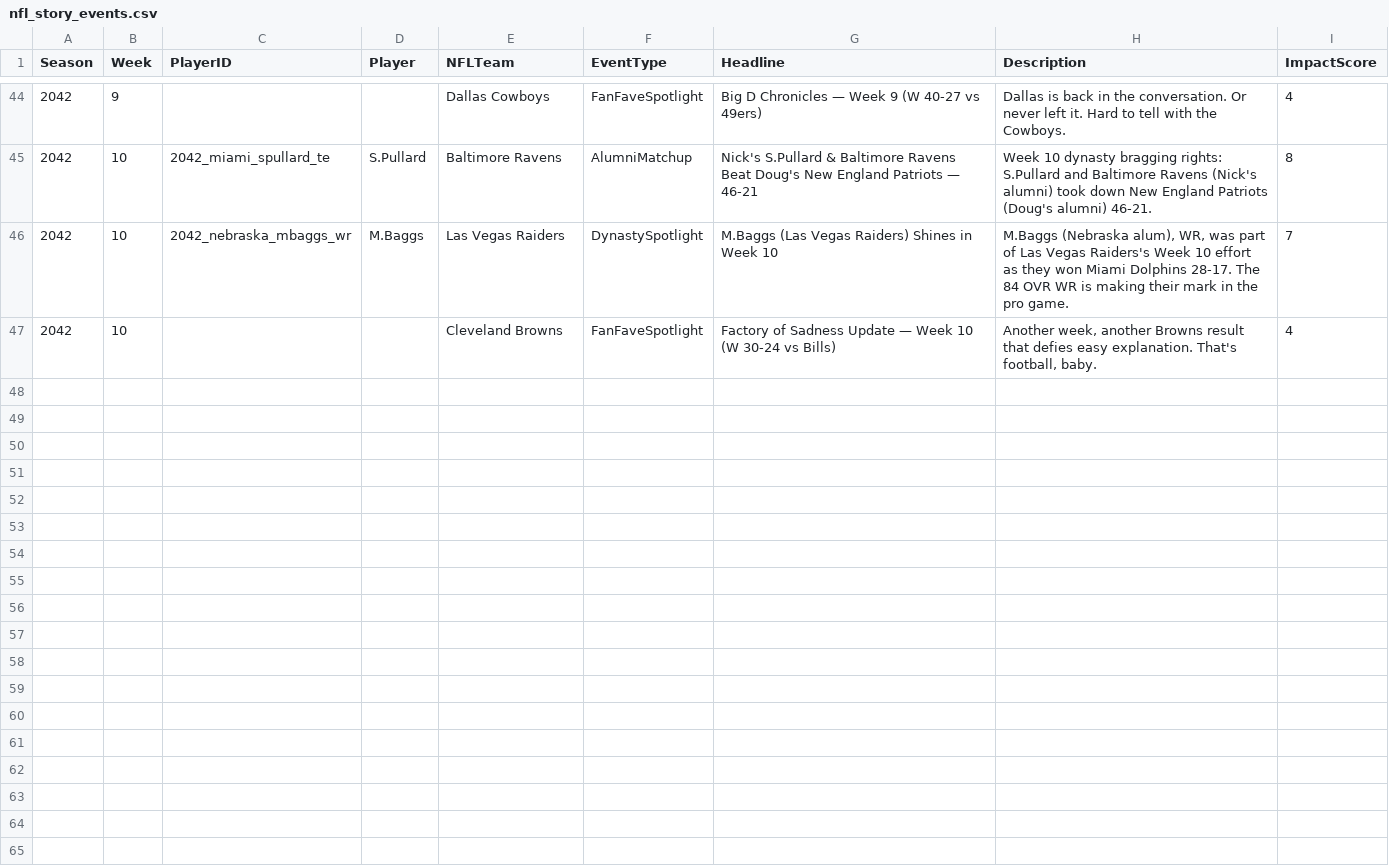
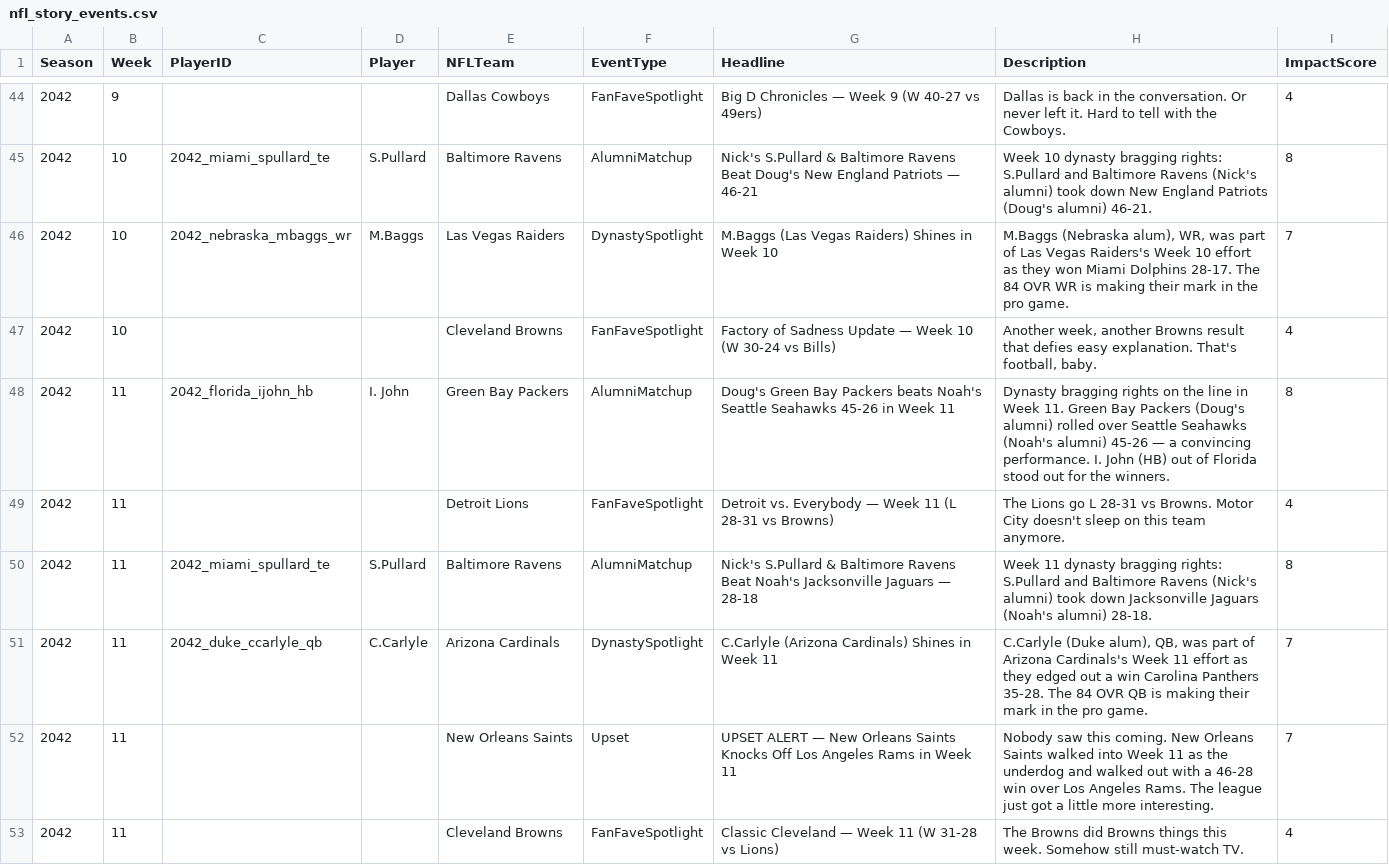
Before and after one commit to Stegs27/CFB_Dynasty_App, a CSV file: nfl_story_events.csv, drawn as a sheet; only a part is shown, gaps mark what is left out; the diff names each change by its address in the sheet, - before the commit and + after, or states it on an @@ line.

```diff
--- a/nfl_story_events.csv
+++ b/nfl_story_events.csv
+row 48: 2042 | 11 | 2042_florida_ijohn_hb | I. John | Green Bay Packers | AlumniMatchup | Doug's Green Bay Packers beats Noah's Seattle Seahawks 45-26 in Week 11 | Dynasty bragging rights on the line in Week 11. Green Bay Packers (Doug's alumni) rolled over Seattle Seahawks (Noah's alumni) 45-26 — a convincing performance. I. John (HB) out of Florida stood out for the winners. | 8
+row 49: 2042 | 11 |  |  | Detroit Lions | FanFaveSpotlight | Detroit vs. Everybody — Week 11 (L 28-31 vs Browns) | The Lions go L 28-31 vs Browns. Motor City doesn't sleep on this team anymore. | 4
+row 50: 2042 | 11 | 2042_miami_spullard_te | S.Pullard | Baltimore Ravens | AlumniMatchup | Nick's S.Pullard & Baltimore Ravens Beat Noah's Jacksonville Jaguars — 28-18 | Week 11 dynasty bragging rights: S.Pullard and Baltimore Ravens (Nick's alumni) took down Jacksonville Jaguars (Noah's alumni) 28-18. | 8
+row 51: 2042 | 11 | 2042_duke_ccarlyle_qb | C.Carlyle | Arizona Cardinals | DynastySpotlight | C.Carlyle (Arizona Cardinals) Shines in Week 11 | C.Carlyle (Duke alum), QB, was part of Arizona Cardinals's Week 11 effort as they edged out a win Carolina Panthers 35-28. The 84 OVR QB is making their mark in the pro game. | 7
+row 52: 2042 | 11 |  |  | New Orleans Saints | Upset | UPSET ALERT — New Orleans Saints Knocks Off Los Angeles Rams in Week 11 | Nobody saw this coming. New Orleans Saints walked into Week 11 as the underdog and walked out with a 46-28 win over Los Angeles Rams. The league just got a little more interesting. | 7
+row 53: 2042 | 11 |  |  | Cleveland Browns | FanFaveSpotlight | Classic Cleveland — Week 11 (W 31-28 vs Lions) | The Browns did Browns things this week. Somehow still must-watch TV. | 4
```
Also changed, not shown: nfl_standings_history.csv, nfl_weekly_scores.csv, 2 other files.
